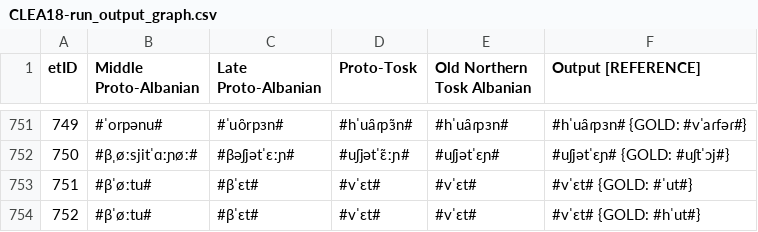
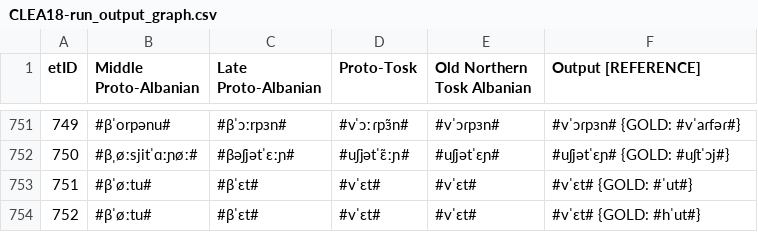
Before and after one commit to clmarr/Albanian-CFR, a CSV file: CLEA18-run/CLEA18-run_output_graph.csv, drawn as a sheet; only a part is shown, gaps mark what is left out; the diff covers the shown part only.

```diff
--- a/CLEA18-run/CLEA18-run_output_graph.csv
+++ b/CLEA18-run/CLEA18-run_output_graph.csv
@@ -751,2 +751,2 @@ etID  | Middle Proto-Albanian | Late Proto-Albanian |  Proto-Tosk |  Old Norther
-749    | #ˈorpənu# | #ˈuo̯rpɜn# | #hˈua̯ɾpɜ̃n# | #hˈua̯ɾpɜn# | #hˈua̯ɾpɜn# {GOLD: #vˈaɾfəɾ#}
+749    | #βˈorpənu# | #βˈɔːrpɜn# | #vˈɔːɾpɜ̃n# | #vˈɔɾpɜn# | #vˈɔɾpɜn# {GOLD: #vˈaɾfəɾ#}
 750    | #βˌøːsjitˈɑːɲøː# | #βəʃjətˈɛːɲ# | #uʃjətˈɛ̃ːɲ# | #uʃjətˈɛɲ# | #uʃjətˈɛɲ# {GOLD: #uʃtˈɔj#}
```
Also changed, not shown: 60 edited cells elsewhere in this file, 27 other files.
